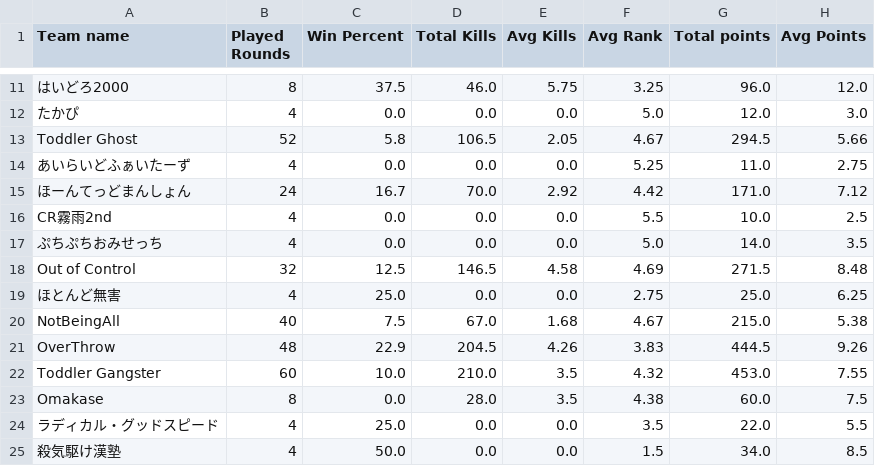
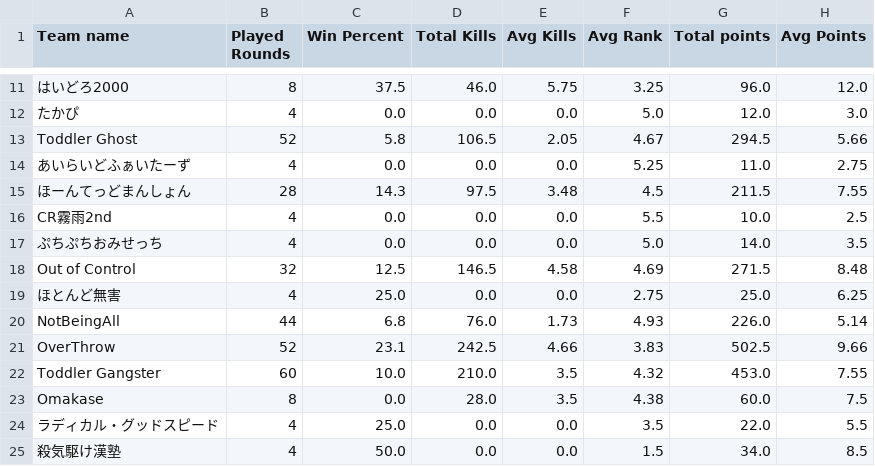
Before and after one commit to tennnpoints/erdojostats, a CSV file: files/S7T.csv, drawn as a sheet; only a part is shown, gaps mark what is left out; the diff covers the shown part only.

```diff
--- a/files/S7T.csv
+++ b/files/S7T.csv
@@ -14,3 +14,3 @@ Toddler Ghost,52,5.8,106.5,2.05,4.67,294.5,5.66
 あいらいどふぁいたーず,4,0.0,0.0,0.0,5.25,11.0,2.75
-ほーんてっどまんしょん,24,16.7,70.0,2.92,4.42,171.0,7.12
+ほーんてっどまんしょん,28,14.3,97.5,3.48,4.5,211.5,7.55
 CR霧雨2nd,4,0.0,0.0,0.0,5.5,10.0,2.5
@@ -19,4 +19,4 @@ Out of Control,32,12.5,146.5,4.58,4.69,271.5,8.48
 ほとんど無害,4,25.0,0.0,0.0,2.75,25.0,6.25
-NotBeingAll,40,7.5,67.0,1.68,4.67,215.0,5.38
-OverThrow,48,22.9,204.5,4.26,3.83,444.5,9.26
+NotBeingAll,44,6.8,76.0,1.73,4.93,226.0,5.14
+OverThrow,52,23.1,242.5,4.66,3.83,502.5,9.66
 Toddler Gangster,60,10.0,210.0,3.5,4.32,453.0,7.55
```
Also changed, not shown: 8 added rows and 28 edited cells elsewhere in this file, files/S7P.csv, 12 other files.
